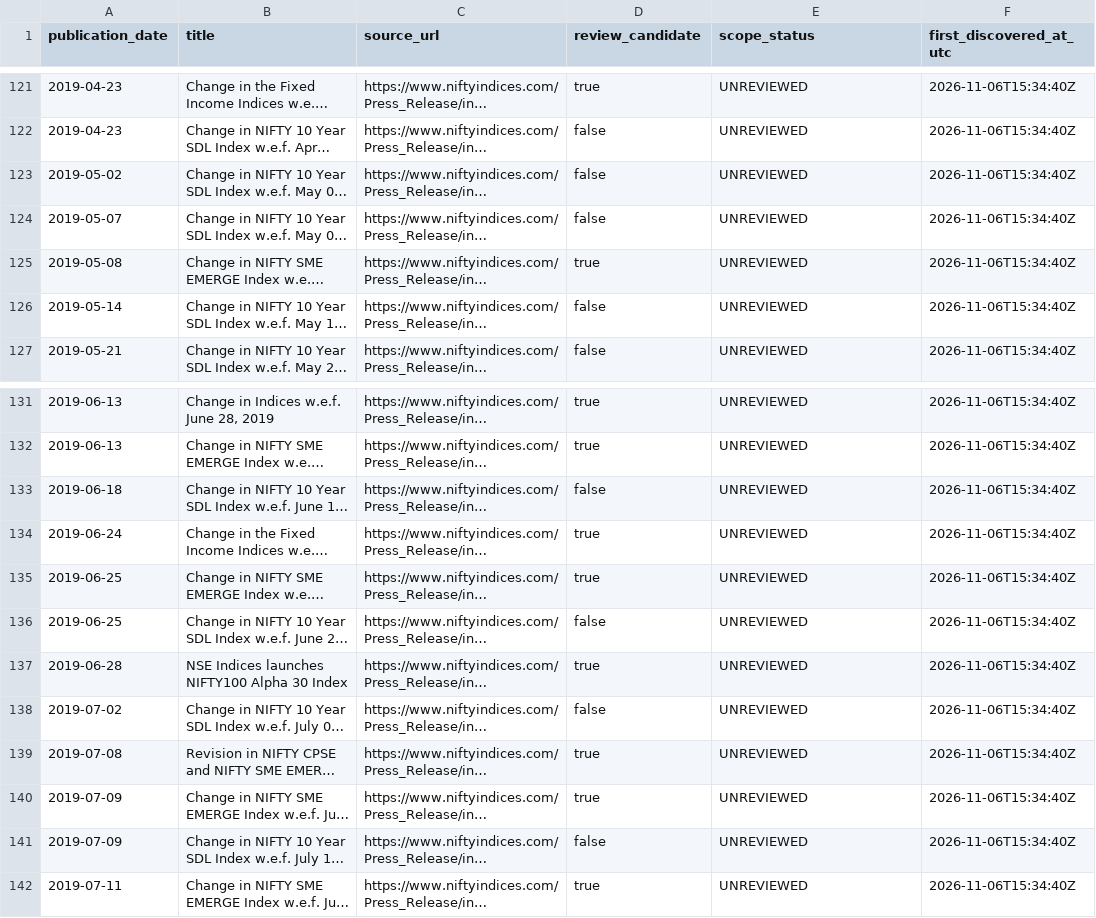
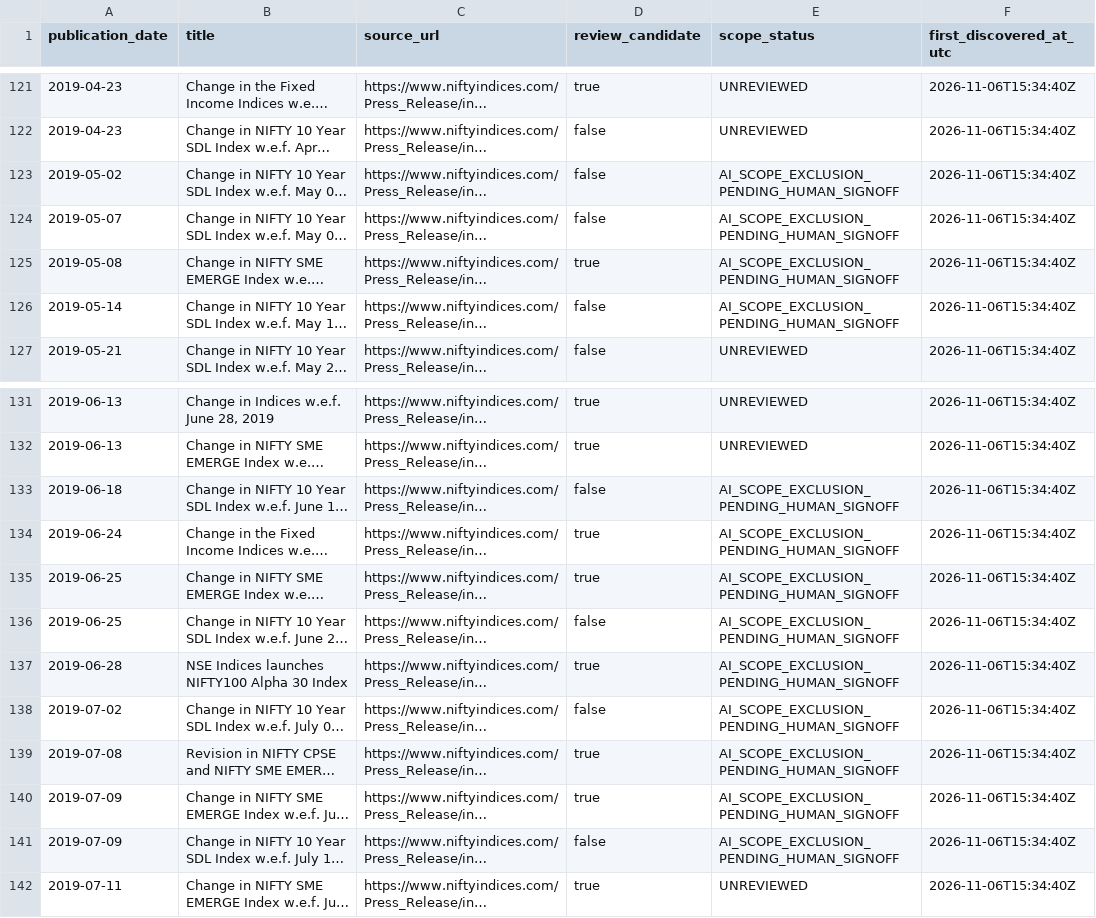
Before and after one commit to vishwasgarg5/Trader, a CSV file: data/reference/nifty50_archive_discovery_catalog.csv, drawn as a sheet; only a part is shown, gaps mark what is left out; long unchanged cells end in …; the diff names each change by its address in the sheet, - before the commit and + after, or states it on an @@ line.

```diff
--- a/data/reference/nifty50_archive_discovery_catalog.csv
+++ b/data/reference/nifty50_archive_discovery_catalog.csv
-E123:E126 (scope_status): UNREVIEWED
+E123:E126 (scope_status): AI_SCOPE_EXCLUSION_PENDING_HUMAN_SIGNOFF
-E133:E141 (scope_status): UNREVIEWED
+E133:E141 (scope_status): AI_SCOPE_EXCLUSION_PENDING_HUMAN_SIGNOFF
```
Also changed, not shown: data/reference/nifty50_annual_coverage.csv, data/reference/nifty50_annual_notice_inventory.csv, 2 other files.
